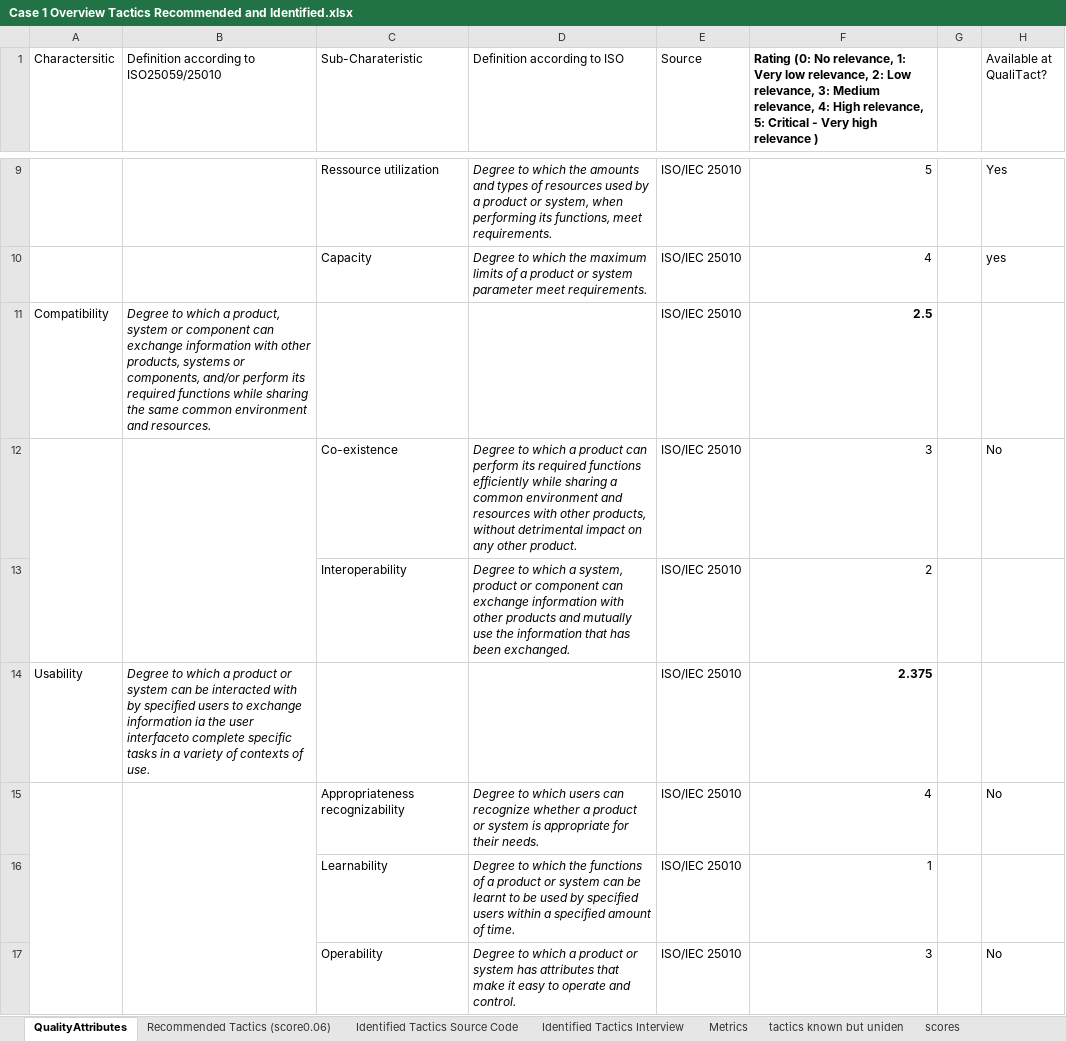
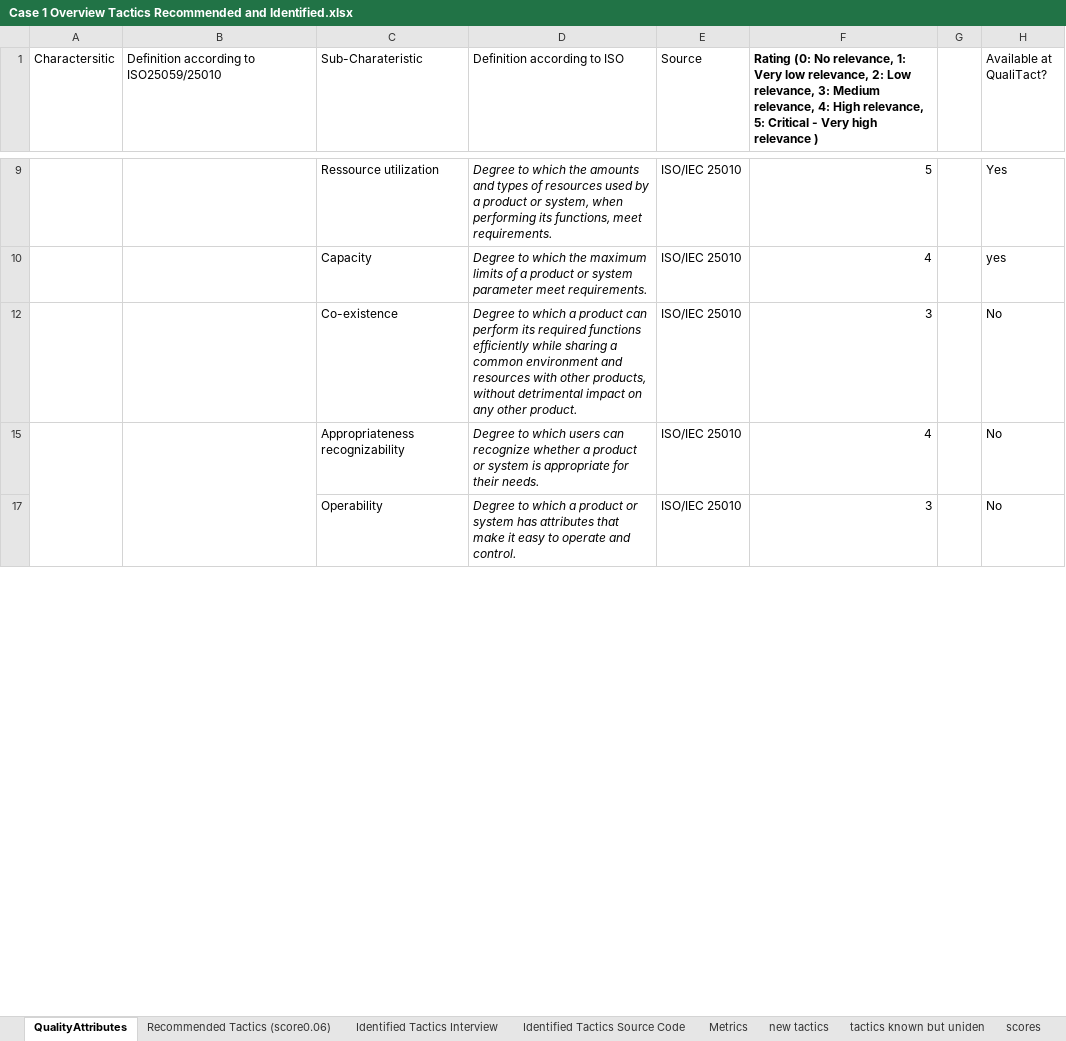
Before and after one commit to PhilippStraub/QualiTact, an Excel workbook: data/case 1/Case 1 Overview Tactics Recommended and Identified.xlsx, sheet QualityAttributes, drawn as a sheet; only a part is shown, gaps mark what is left out; values as stored, in another font and other column widths than the file's, no borders; conditional formats not drawn; the diff covers the shown part only; the diff names each change by its address in the sheet, - before the commit and + after, or states it on an @@ line.

```diff
--- a/data/case 1/Case 1 Overview Tactics Recommended and Identified.xlsx (sheet QualityAttributes)
+++ b/data/case 1/Case 1 Overview Tactics Recommended and Identified.xlsx (sheet QualityAttributes)
+sheet tab: new tactics
@@ sheet tab order changed: QualityAttributes | Recommended Tactics (score0.06) | Identified Tactics Interview | Identified Tactics Source Code | Metrics | new tactics | tactics known but uniden | scores @@
@@ row 11 hidden: Compatibility | Degree to which a product, system or component can exchange information with other products, systems or components, and/or perform its required functions while sharing the same common environment and resources. |  |  | ISO/IEC 25010 | 2.5 @@
-A12:A13 merged
-B12:B13 merged
@@ row 13 hidden:  |  | Interoperability | Degree to which a system, product or component can exchange information with other products and mutually use the information that has been exchanged. | ISO/IEC 25010 | 2 @@
@@ row 14 hidden: Usability | Degree to which a product or system can be interacted with by specified users to exchange information ia the user interfaceto complete specific tasks in a variety of contexts of use. |  |  | ISO/IEC 25010 | 2.375 @@
@@ row 16 hidden:  |  | Learnability | Degree to which the functions of a product or system can be learnt to be used by specified users within a specified amount of time. | ISO/IEC 25010 | 1 @@
```
Also changed, not shown: 23 hidden or unhidden rows elsewhere in this sheet, sheet Identified Tactics Interview, sheet Identified Tactics Source Code, sheet Metrics, hidden cells, data/case 2/Case 2 Overview Tactics Recommended and Identified.xlsx, data/case 3/Case 3 Overview Tactics Recommended and Identified.xlsx.
